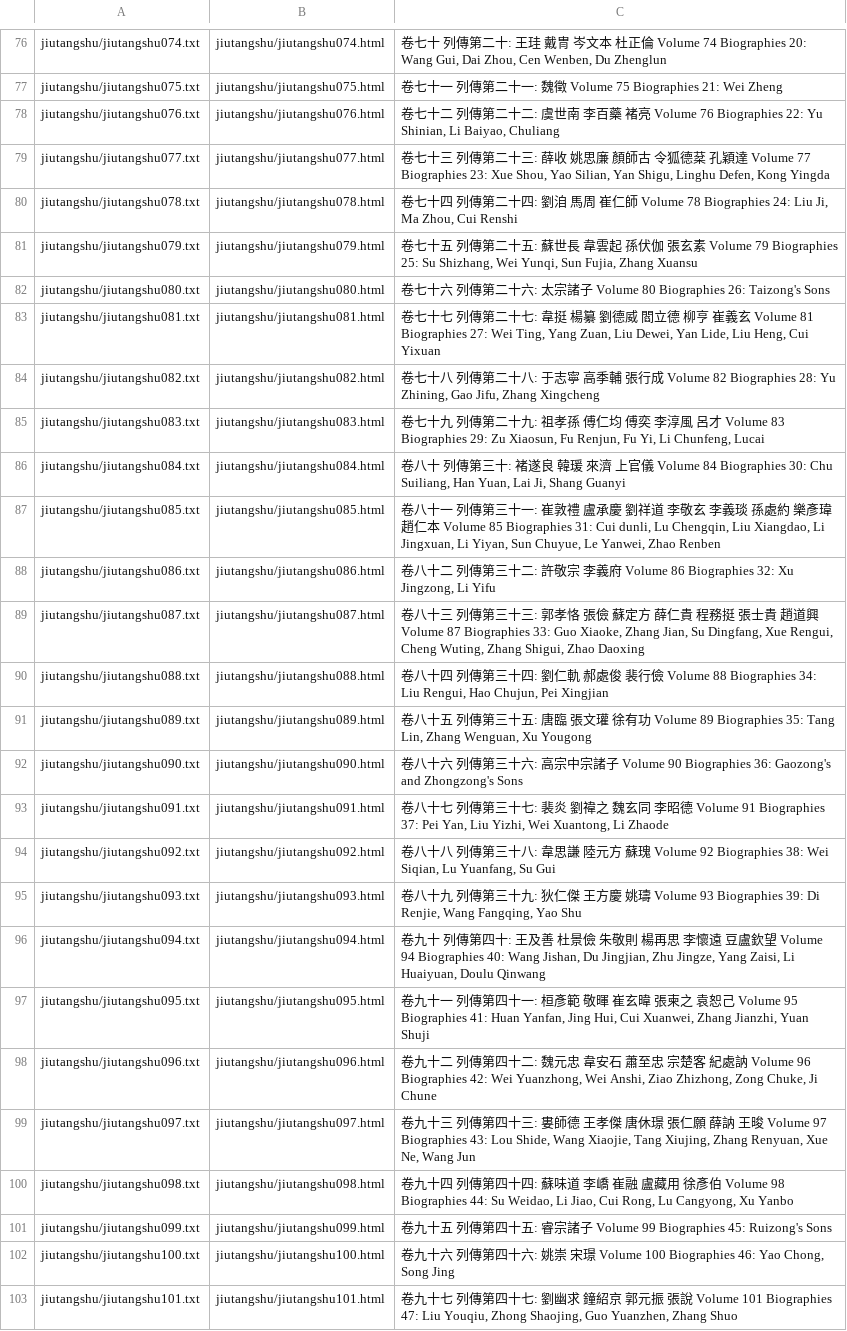
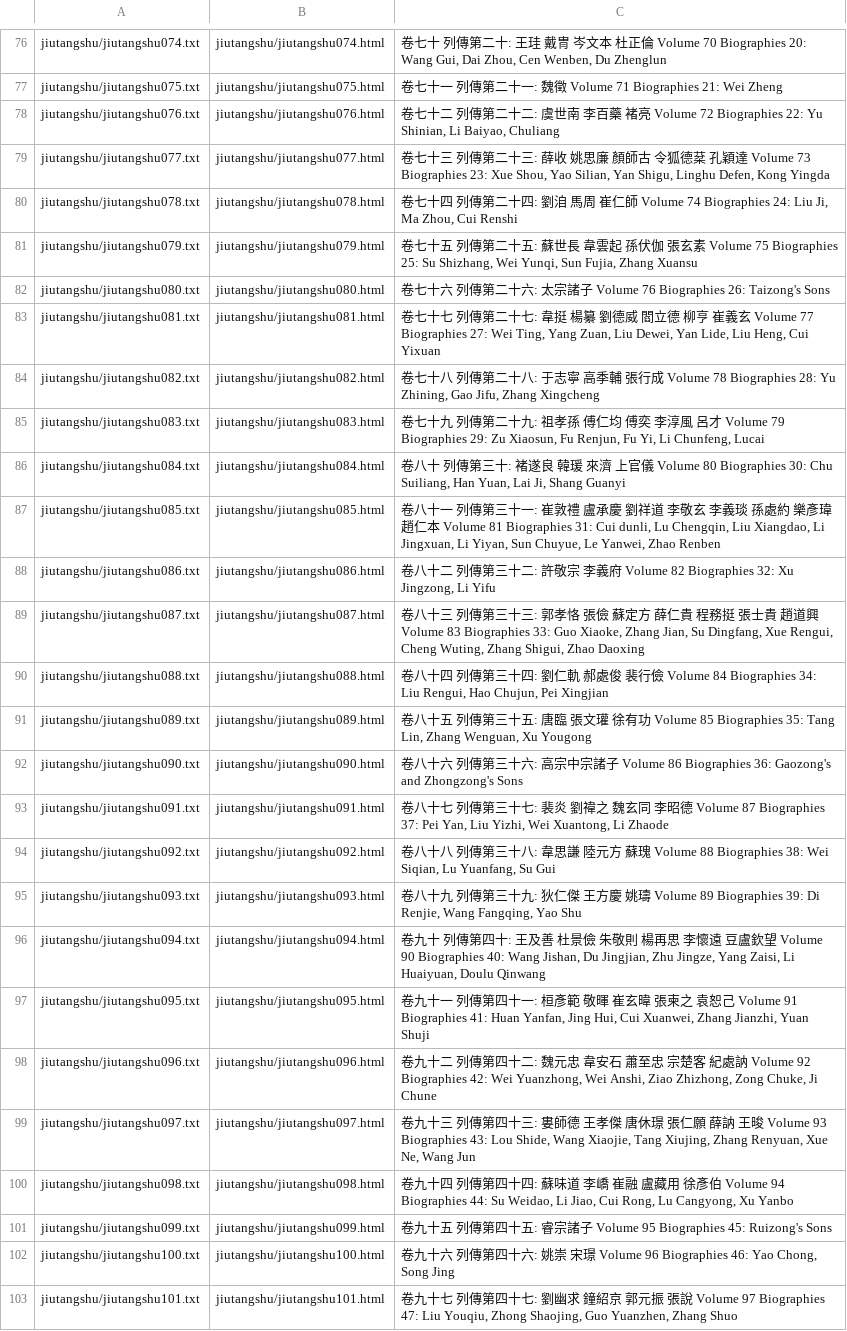
Before and after one commit to alexamies/chinesenotes.com, a CSV file: data/corpus/jiutangshu.csv, drawn as a sheet; only a part is shown, gaps mark what is left out; the diff covers the shown part only; the diff names each change by its address in the sheet, - before the commit and + after, or states it on an @@ line.

Commit message:
Fix to volume numbers in Old Book of Tang

```diff
--- a/data/corpus/jiutangshu.csv
+++ b/data/corpus/jiutangshu.csv
-C76: …Volume 74 Biographies 20:…
+C76: …Volume 70 Biographies 20:…
-C77: …魏徵 Volume 75 Biographies 21: Wei Zheng
+C77: …魏徵 Volume 71 Biographies 21: Wei Zheng
-C78: …Volume 76 Biographies 22:…
+C78: …Volume 72 Biographies 22:…
-C79: …Volume 77 Biographies 23:…
+C79: …Volume 73 Biographies 23:…
-C80: …仁師 Volume 78 Biographies 24: Liu Ji,…
+C80: …仁師 Volume 74 Biographies 24: Liu Ji,…
-C81: …Volume 79 Biographies 25:…
+C81: …Volume 75 Biographies 25:…
-C82: …Volume 80 Biographies 26:…
+C82: …Volume 76 Biographies 26:…
-C83: …義玄 Volume 81 Biographies 27: Wei Ting,…
+C83: …義玄 Volume 77 Biographies 27: Wei Ting,…
-C84: …Volume 82 Biographies 28:…
+C84: …Volume 78 Biographies 28:…
-C85: …呂才 Volume 83 Biographies 29: Zu Xiaosun,…
+C85: …呂才 Volume 79 Biographies 29: Zu Xiaosun,…
-C86: …Volume 84 Biographies 30:…
+C86: …Volume 80 Biographies 30:…
-C87: …Volume 85 Biographies 31:…
+C87: …Volume 81 Biographies 31:…
-C88: …義府 Volume 86 Biographies 32: Xu Jingzong,…
+C88: …義府 Volume 82 Biographies 32: Xu Jingzong,…
-C89: …Volume 87 Biographies 33:…
+C89: …Volume 83 Biographies 33:…
-C90: …Volume 88 Biographies 34:…
+C90: …Volume 84 Biographies 34:…
-C91: …Volume 89 Biographies 35:…
+C91: …Volume 85 Biographies 35:…
-C92: …Volume 90 Biographies 36:…
+C92: …Volume 86 Biographies 36:…
-C93: …昭德 Volume 91 Biographies 37: Pei Yan,…
+C93: …昭德 Volume 87 Biographies 37: Pei Yan,…
-C94: …蘇瑰 Volume 92 Biographies 38: Wei Siqian,…
+C94: …蘇瑰 Volume 88 Biographies 38: Wei Siqian,…
-C95: …Volume 93 Biographies 39:…
+C95: …Volume 89 Biographies 39:…
-C96: …Volume 94 Biographies 40:…
+C96: …Volume 90 Biographies 40:…
-C97: …Volume 95 Biographies 41:…
+C97: …Volume 91 Biographies 41:…
-C98: …Volume 96 Biographies 42:…
+C98: …Volume 92 Biographies 42:…
-C99: …Volume 97 Biographies 43:…
+C99: …Volume 93 Biographies 43:…
-C100: …彥伯 Volume 98 Biographies 44: Su Weidao,…
+C100: …彥伯 Volume 94 Biographies 44: Su Weidao,…
-C101: …Volume 99 Biographies 45:…
+C101: …Volume 95 Biographies 45:…
-C102: …Volume 100 Biographies 46:…
+C102: …Volume 96 Biographies 46:…
-C103: …Volume 101 Biographies 47:…
+C103: …Volume 97 Biographies 47:…
```
Also changed, not shown: 168 edited cells elsewhere in this file.
